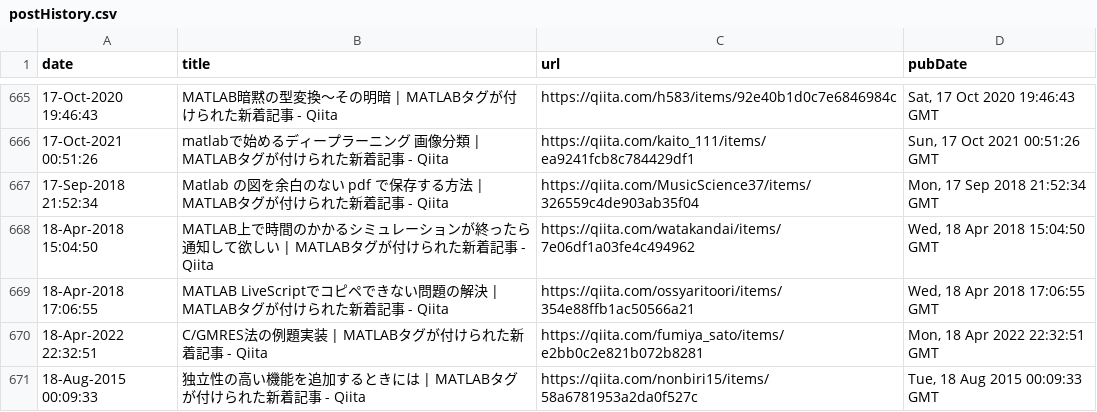
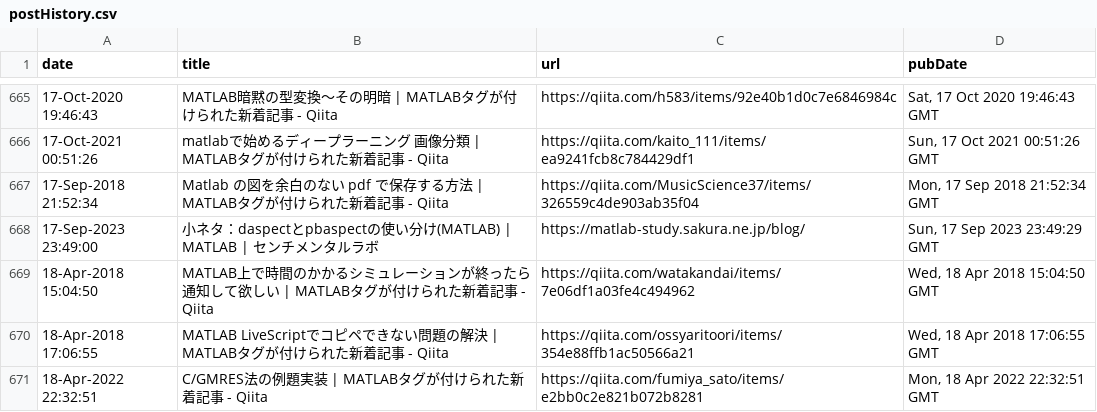
Before and after one commit to minoue-xx/MATLAB-blog-rss-feed, a CSV file: src/tweet/postHistory.csv, drawn as a sheet; only a part is shown, gaps mark what is left out; the shorter side is filled out with more unchanged rows.

Commit message:
postHistory.csv updated

```diff
--- a/src/tweet/postHistory.csv
+++ b/src/tweet/postHistory.csv
@@ -667,2 +667,3 @@ date,title,url,pubDate
 17-Sep-2018 21:52:34,"Matlab の図を余白のない pdf で保存する方法 | MATLABタグが付けられた新着記事 - Qiita",https://qiita.com/MusicScience37/items/326559c4de903ab35f04,"Mon, 17 Sep 2018 21:52:34 GMT"
+17-Sep-2023 23:49:00,"小ネタ：daspectとpbaspectの使い分け(MATLAB) | MATLAB  |  センチメンタルラボ",https://matlab-study.sakura.ne.jp/blog/,"Sun, 17 Sep 2023 23:49:29 GMT"
 18-Apr-2018 15:04:50,"MATLAB上で時間のかかるシミュレーションが終ったら通知して欲しい | MATLABタグが付けられた新着記事 - Qiita",https://qiita.com/watakandai/items/7e06df1a03fe4c494962,"Wed, 18 Apr 2018 15:04:50 GMT"
```
Also changed, not shown: 1 other file.
